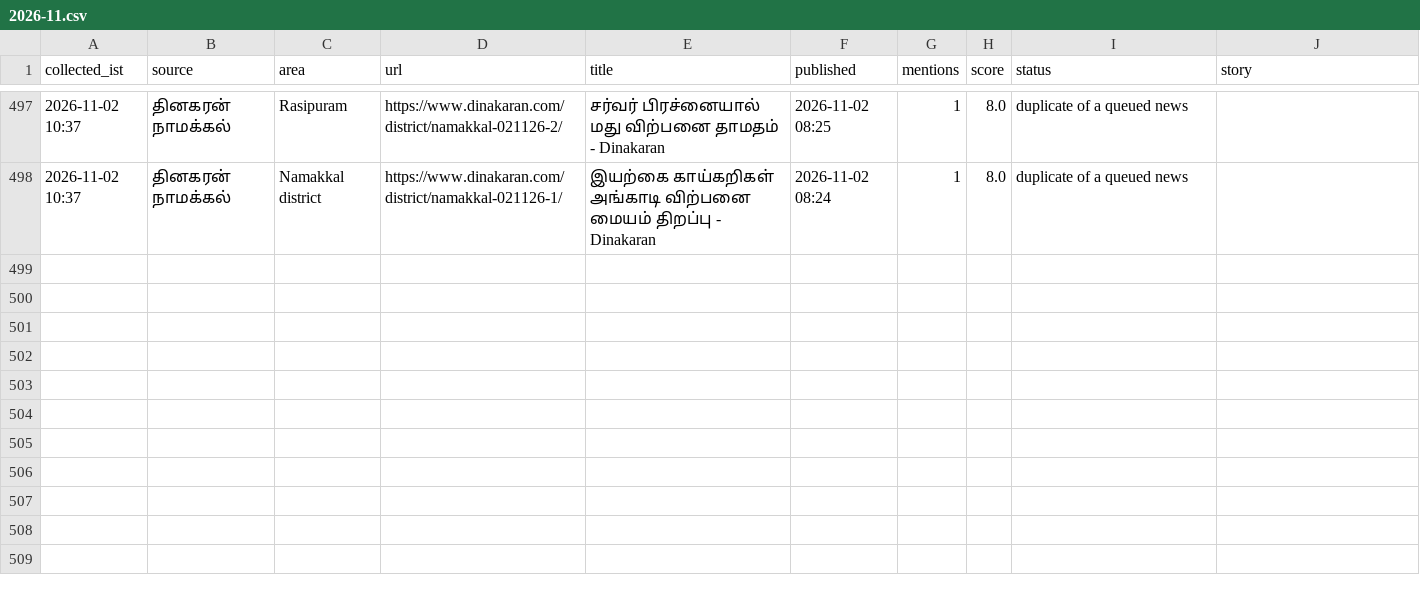
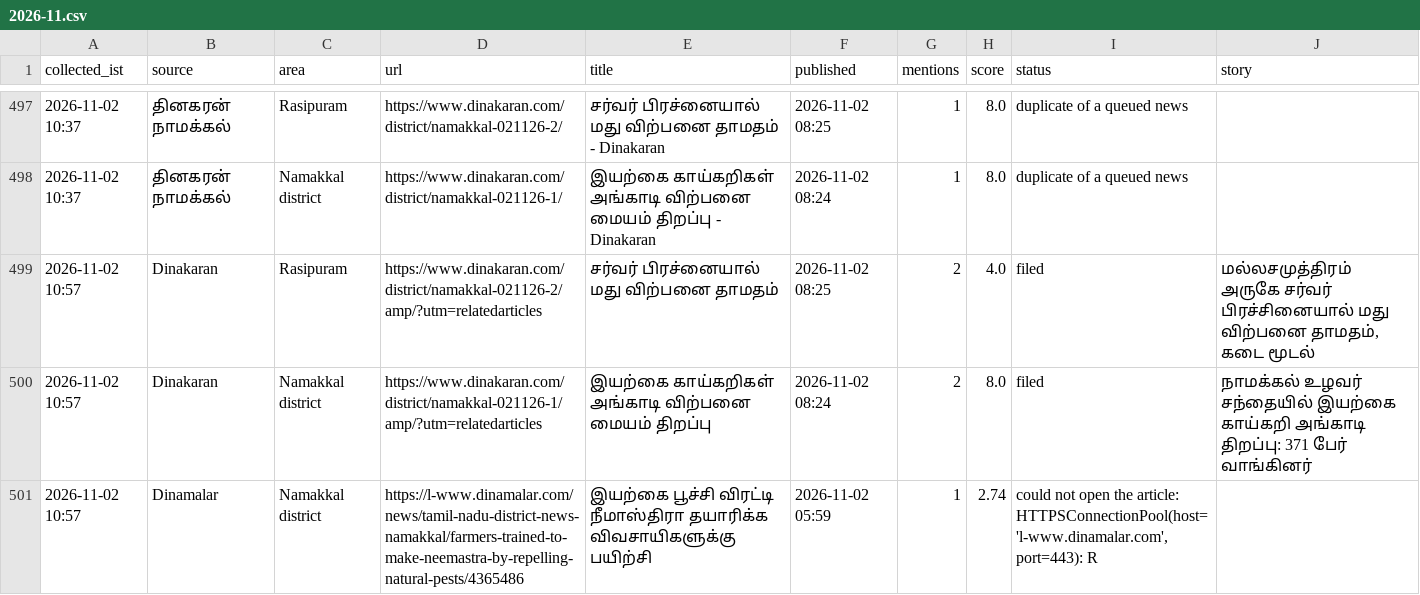
Before and after one commit to news360-tn/news360-autopost, a CSV file: research_free/archive/2026-11.csv, drawn as a sheet; only a part is shown, gaps mark what is left out.

Commit message:
story writer log

```diff
--- a/research_free/archive/2026-11.csv
+++ b/research_free/archive/2026-11.csv
@@ -500 +500,4 @@ collected_ist,source,area,url,title,published,mentions,score,status,story
 2026-11-02 10:37,தினகரன் நாமக்கல்,Namakkal district,https://www.dinakaran.com/district/namakkal-021126-1/,இயற்கை காய்கறிகள் அங்காடி விற்பனை மையம் திறப்பு - Dinakaran,2026-11-02 08:24,1,8.0,duplicate of a queued news,
+2026-11-02 10:57,Dinakaran,Rasipuram,https://www.dinakaran.com/district/namakkal-021126-2/amp/?utm=relatedarticles,சர்வர் பிரச்னையால் மது விற்பனை தாமதம்,2026-11-02 08:25,2,4.0,filed,"மல்லசமுத்திரம் அருகே சர்வர் பிரச்சினையால் மது விற்பனை தாமதம், கடை மூடல்"
+2026-11-02 10:57,Dinakaran,Namakkal district,https://www.dinakaran.com/district/namakkal-021126-1/amp/?utm=relatedarticles,இயற்கை காய்கறிகள் அங்காடி விற்பனை மையம் திறப்பு,2026-11-02 08:24,2,8.0,filed,நாமக்கல் உழவர் சந்தையில் இயற்கை காய்கறி அங்காடி திறப்பு: 371 பேர் வாங்கினர்
+2026-11-02 10:57,Dinamalar,Namakkal district,https://l-www.dinamalar.com/news/tamil-nadu-district-news-namakkal/farmers-trained-to-make-neemastra-by-repelling-natural-pests/4365486,இயற்கை பூச்சி விரட்டி நீமாஸ்திரா தயாரிக்க விவசாயிகளுக்கு பயிற்சி,2026-11-02 05:59,1,2.74,"could not open the article: HTTPSConnectionPool(host='l-www.dinamalar.com', port=443): R",
```
Also changed, not shown: 5 other files.
